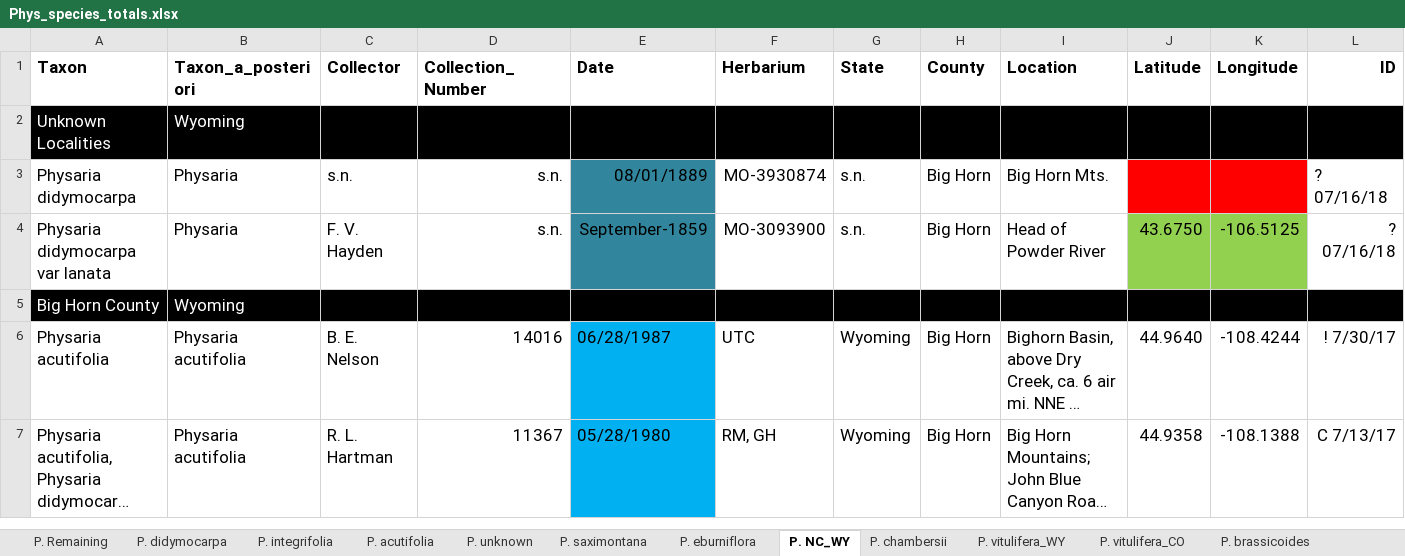
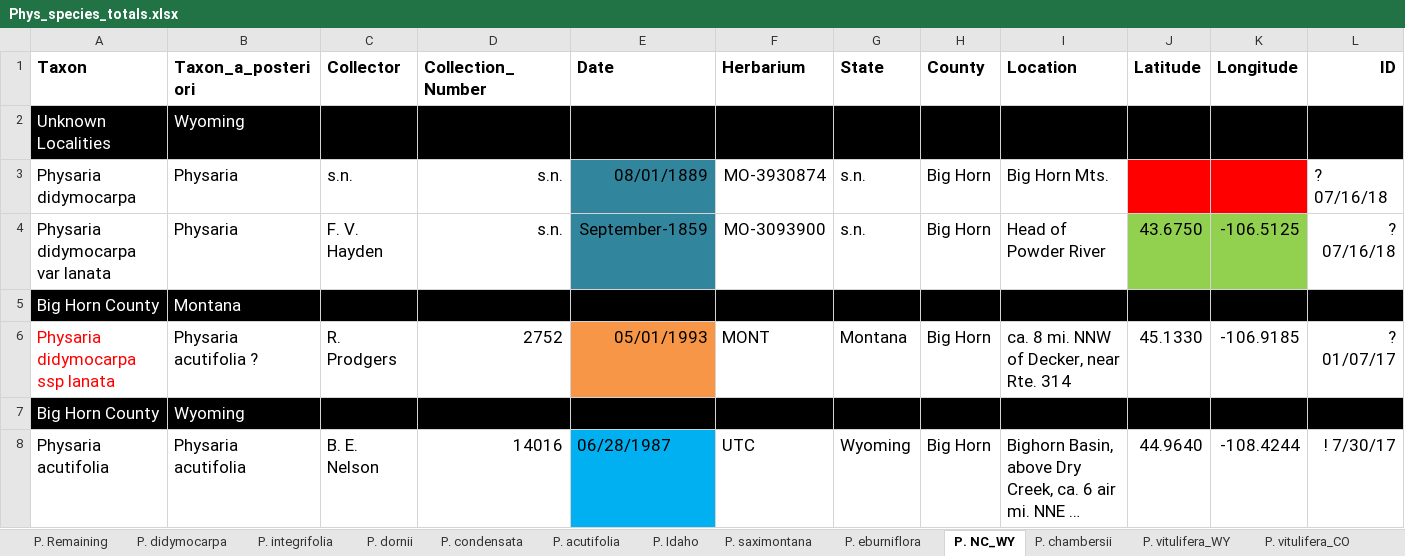
Before and after one commit to jasonratcliff/thesis, an Excel workbook: Phys_species_totals.xlsx, sheet P. NC_WY, drawn as a sheet; only a part is shown; the shorter side is filled out with more unchanged rows; long unchanged cells end in …; values as stored, in another font and other column widths than the file's, no borders; rows hold the shown columns only; the diff names each change by its address in the sheet, - before the commit and + after, or states it on an @@ line.

```diff
--- a/Phys_species_totals.xlsx (sheet P. NC_WY)
+++ b/Phys_species_totals.xlsx (sheet P. NC_WY)
+row 5: Big Horn County | Montana
+row 6: Physaria didymocarpa ssp lanata | Physaria acutifolia ? | R. Prodgers | 2752 | 05/01/1993 | MONT | Montana | Big Horn | ca. 8 mi. NNW of Decker, near Rte. 314 | 45.1330 | -106.9185 | ? 01/07/17
```
Also changed, not shown: sheet P. didymocarpa, sheet P. Idaho, sheet P. integrifolia, sheet P. dornii, sheet P. acutifolia, sheet P. condensata, 2 more sheets, other sheet tabs, 3 other files.
